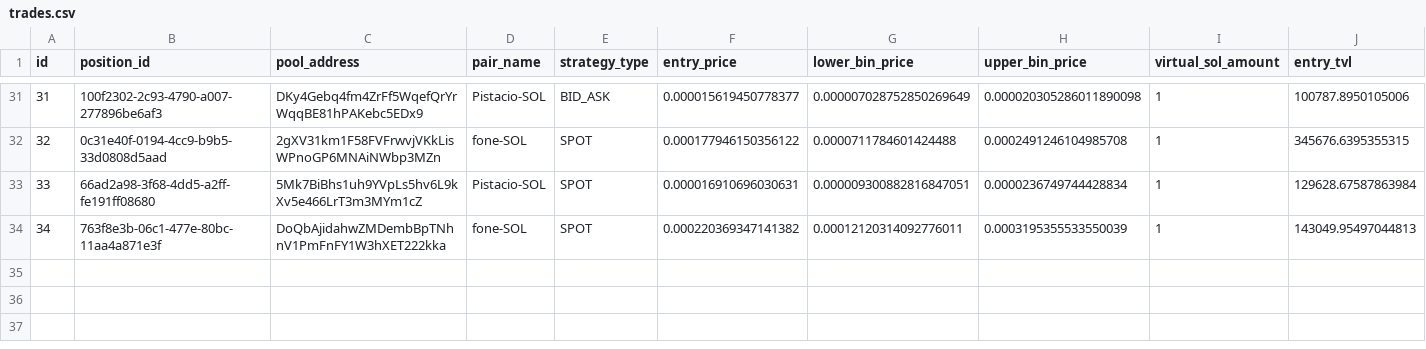
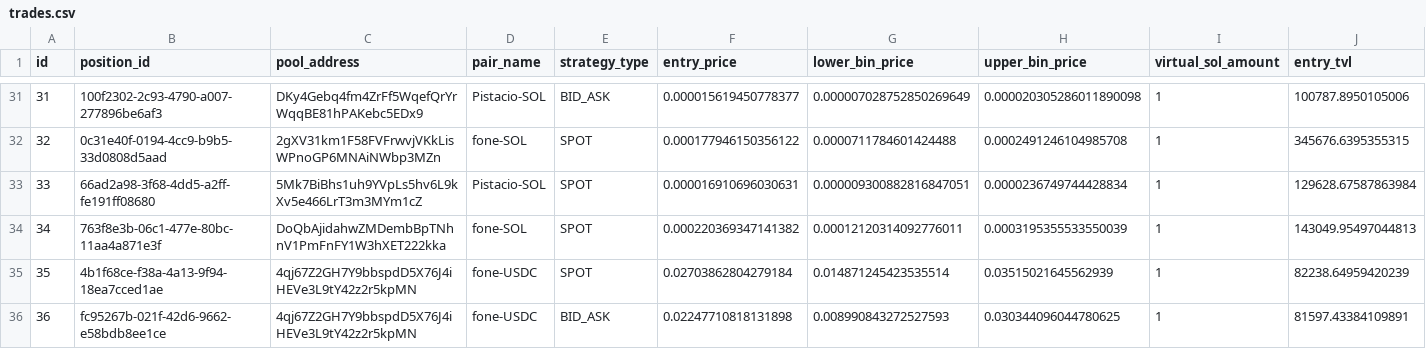
Before and after one commit to rivardoad9-source/trading-crypto-quant, a CSV file: exports/trades.csv, drawn as a sheet; only a part is shown, gaps mark what is left out; rows hold the shown columns only; the diff names each change by its address in the sheet, - before the commit and + after, or states it on an @@ line.

Commit message:
chore: export trading data (35 trades)

```diff
--- a/exports/trades.csv
+++ b/exports/trades.csv
+row 35: 35 | 4b1f68ce-f38a-4a13-9f94-18ea7cced1ae | 4qj67Z2GH7Y9bbspdD5X76J4iHEVe3L9tY42z2r5kpMN | fone-USDC | SPOT | 0.02703862804279184 | 0.014871245423535514 | 0.03515021645562939 | 1 | 82238.64959420239
+row 36: 36 | fc95267b-021f-42d6-9662-e58bdb8ee1ce | 4qj67Z2GH7Y9bbspdD5X76J4iHEVe3L9tY42z2r5kpMN | fone-USDC | BID_ASK | 0.02247710818131898 | 0.008990843272527593 | 0.030344096044780625 | 1 | 81597.43384109891
```
Also changed, not shown: exports/daily_pnl.csv, 2 other files.
